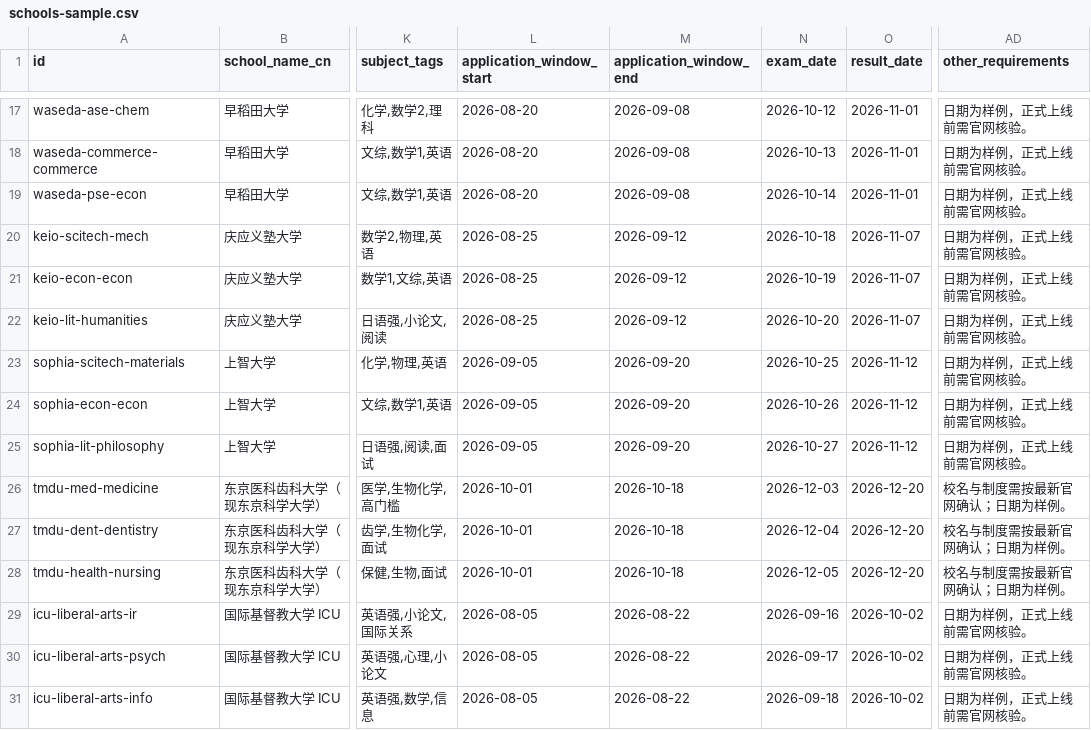
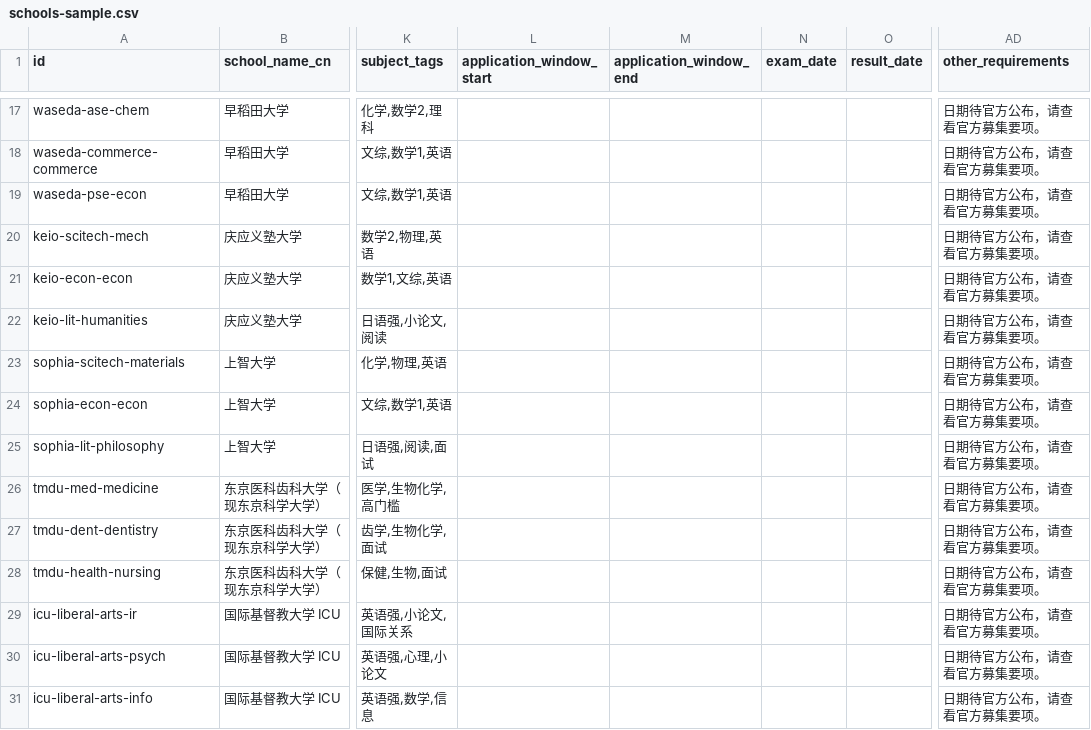
Before and after one commit to candy-japan-edu/candy-jp-tool, a CSV file: data/schools-sample.csv, drawn as a sheet; only a part is shown, gaps mark what is left out; the diff covers the shown part only; the diff names each change by its address in the sheet, - before the commit and + after, or states it on an @@ line.

Commit message:
Remove placeholder admission dates

```diff
--- a/data/schools-sample.csv
+++ b/data/schools-sample.csv
-L17:L19 (application_window_start): 2026-08-20
+L17:L19 (application_window_start): (empty)
-M17:M19 (application_window_end): 2026-09-08
+M17:M19 (application_window_end): (empty)
-N17 (exam_date): 2026-10-12
+N17 (exam_date): (empty)
-O17:O19 (result_date): 2026-11-01
+O17:O19 (result_date): (empty)
-AD17:AD25 (other_requirements): 日期为样例，正式上线前需官网核验。
+AD17:AD25 (other_requirements): 日期待官方公布，请查看官方募集要项。
-N18 (exam_date): 2026-10-13
+N18 (exam_date): (empty)
-N19 (exam_date): 2026-10-14
+N19 (exam_date): (empty)
-L20:L22 (application_window_start): 2026-08-25
+L20:L22 (application_window_start): (empty)
-M20:M22 (application_window_end): 2026-09-12
+M20:M22 (application_window_end): (empty)
-N20 (exam_date): 2026-10-18
+N20 (exam_date): (empty)
-O20:O22 (result_date): 2026-11-07
+O20:O22 (result_date): (empty)
-N21 (exam_date): 2026-10-19
+N21 (exam_date): (empty)
-N22 (exam_date): 2026-10-20
+N22 (exam_date): (empty)
-L23:L25 (application_window_start): 2026-09-05
+L23:L25 (application_window_start): (empty)
-M23:M25 (application_window_end): 2026-09-20
+M23:M25 (application_window_end): (empty)
-N23 (exam_date): 2026-10-25
+N23 (exam_date): (empty)
-O23:O25 (result_date): 2026-11-12
+O23:O25 (result_date): (empty)
-N24 (exam_date): 2026-10-26
+N24 (exam_date): (empty)
-N25 (exam_date): 2026-10-27
+N25 (exam_date): (empty)
-L26:L28 (application_window_start): 2026-10-01
+L26:L28 (application_window_start): (empty)
-M26:M28 (application_window_end): 2026-10-18
+M26:M28 (application_window_end): (empty)
-N26 (exam_date): 2026-12-03
+N26 (exam_date): (empty)
-O26:O28 (result_date): 2026-12-20
+O26:O28 (result_date): (empty)
-AD26:AD28 (other_requirements): 校名与制度需按最新官网确认；日期为样例。
+AD26:AD28 (other_requirements): 日期待官方公布，请查看官方募集要项。
-N27 (exam_date): 2026-12-04
+N27 (exam_date): (empty)
-N28 (exam_date): 2026-12-05
+N28 (exam_date): (empty)
-L29:L31 (application_window_start): 2026-08-05
+L29:L31 (application_window_start): (empty)
-M29:M31 (application_window_end): 2026-08-22
+M29:M31 (application_window_end): (empty)
-N29 (exam_date): 2026-09-16
+N29 (exam_date): (empty)
-O29:O31 (result_date): 2026-10-02
+O29:O31 (result_date): (empty)
-AD29:AD31 (other_requirements): 日期为样例，正式上线前需官网核验。
+AD29:AD31 (other_requirements): 日期待官方公布，请查看官方募集要项。
-N30 (exam_date): 2026-09-17
+N30 (exam_date): (empty)
-N31 (exam_date): 2026-09-18
+N31 (exam_date): (empty)
```
Also changed, not shown: 75 edited cells elsewhere in this file, 4 other files.
